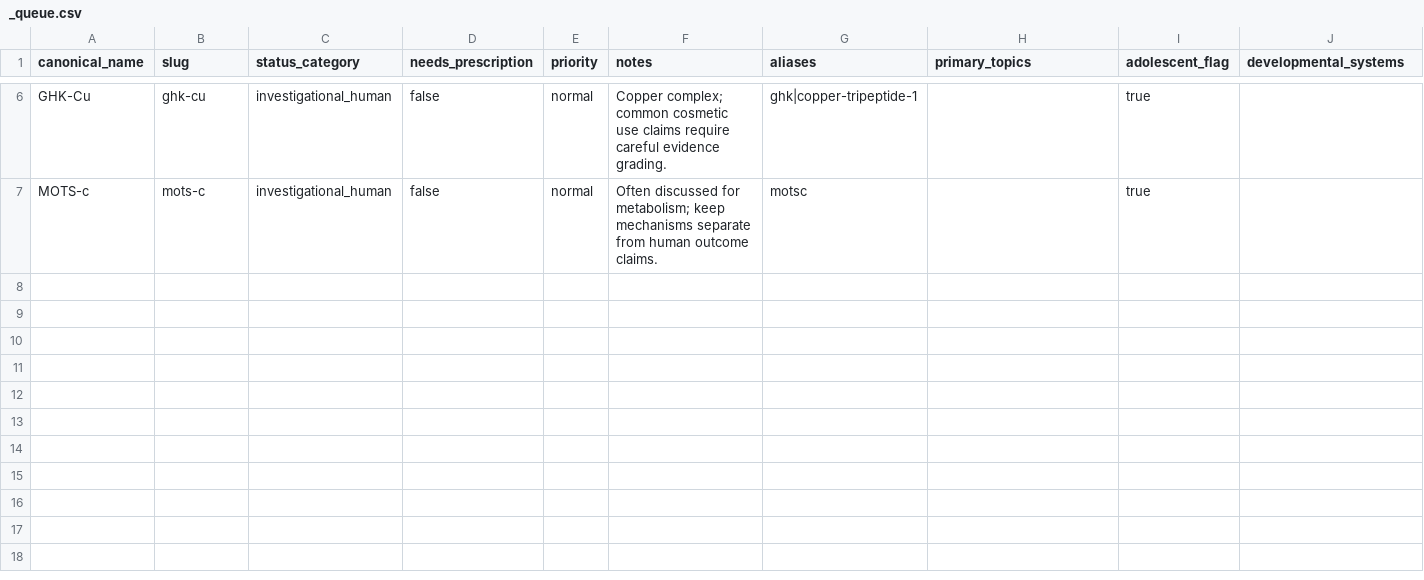
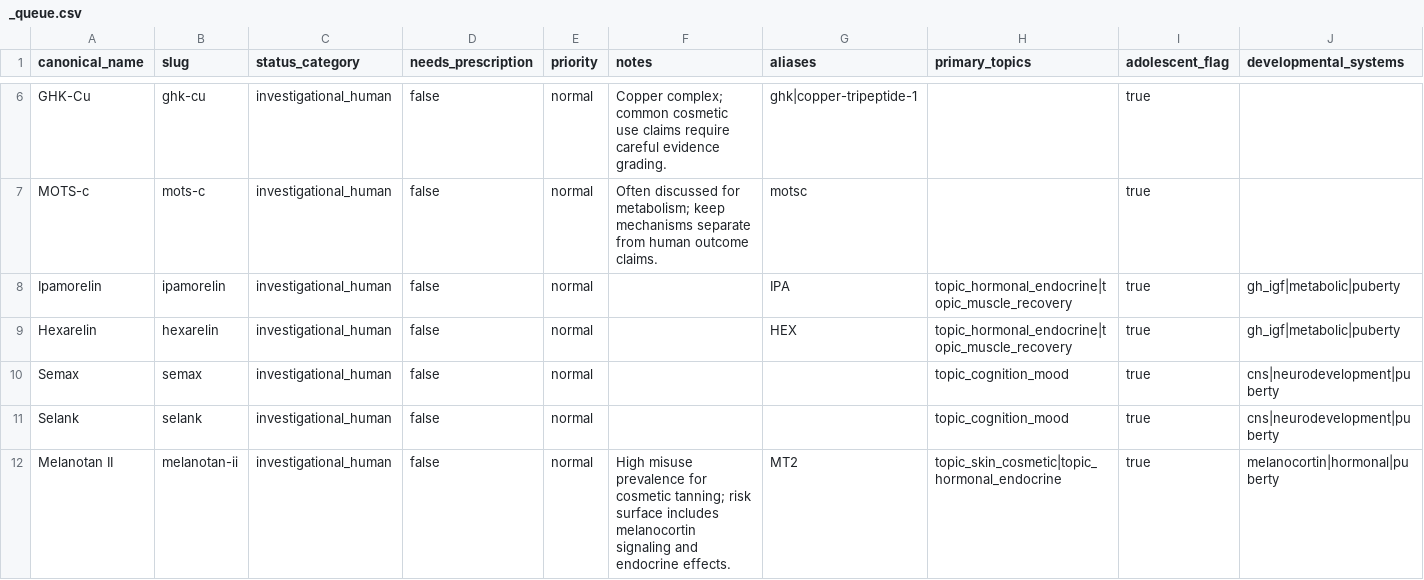
Before and after one commit to Mykkah8540/peptide-truth-app, a CSV file: content/peptides/_queue.csv, drawn as a sheet; only a part is shown, gaps mark what is left out; the diff names each change by its address in the sheet, - before the commit and + after, or states it on an @@ line.

Commit message:
Ingest: add Batch 2 peptides via queue (ipamorelin, hexarelin, semax, selank, melanotan-ii)

```diff
--- a/content/peptides/_queue.csv
+++ b/content/peptides/_queue.csv
+row 8: Ipamorelin | ipamorelin | investigational_human | false | normal |  | IPA | topic_hormonal_endocrine|topic_muscle_recovery | true | gh_igf|metabolic|puberty
+row 9: Hexarelin | hexarelin | investigational_human | false | normal |  | HEX | topic_hormonal_endocrine|topic_muscle_recovery | true | gh_igf|metabolic|puberty
+row 10: Semax | semax | investigational_human | false | normal |  |  | topic_cognition_mood | true | cns|neurodevelopment|puberty
+row 11: Selank | selank | investigational_human | false | normal |  |  | topic_cognition_mood | true | cns|neurodevelopment|puberty
+row 12: Melanotan II | melanotan-ii | investigational_human | false | normal | High misuse prevalence for cosmetic tanning; risk surface includes melanocortin signaling and endocrine effects. | MT2 | topic_skin_cosmetic|topic_hormonal_endocrine | true | melanocortin|hormonal|puberty
```
Also changed, not shown: 6 other files.
